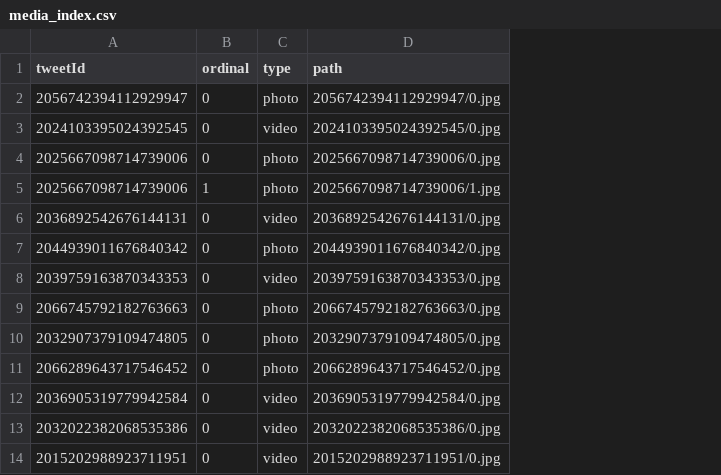
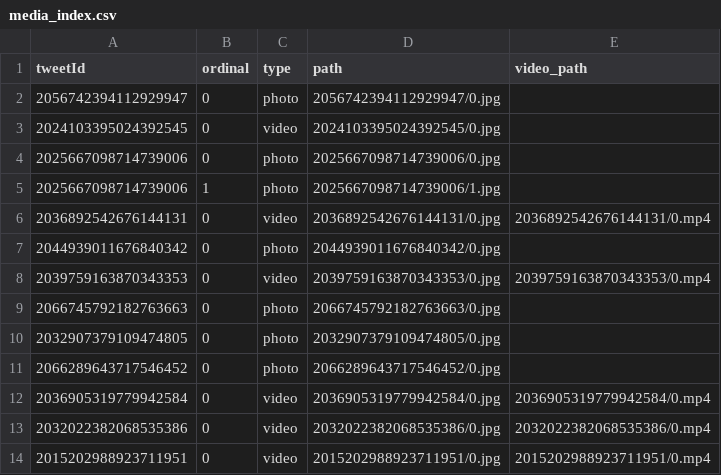
Before and after one commit to behavioral-data/derad-agent, a CSV file: study/data/media_index.csv, drawn as a sheet; only a part is shown; the diff names each change by its address in the sheet, - before the commit and + after, or states it on an @@ line.

```diff
--- a/study/data/media_index.csv
+++ b/study/data/media_index.csv
+column E (video_path), rows 6-14: 2036892542676144131/0.mp4 |  | 2039759163870343353/0.mp4 |  |  |  | 2036905319779942584/0.mp4 | 2032022382068535386/0.mp4 | 2015202988923711951/0.mp4
```
Also changed, not shown: 46 other files.
